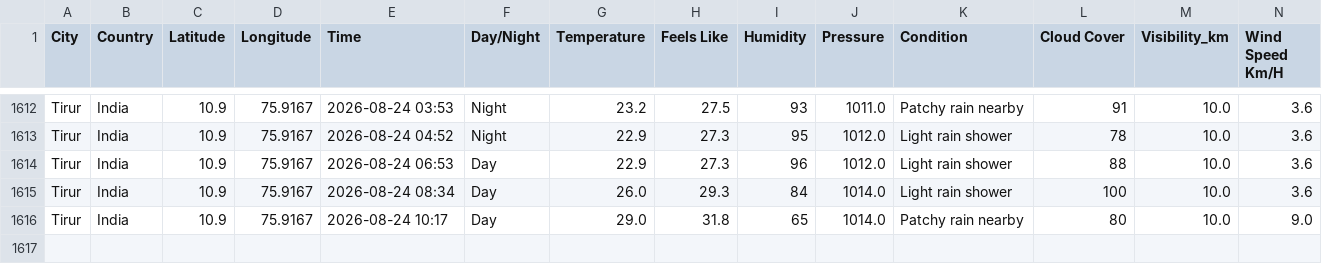
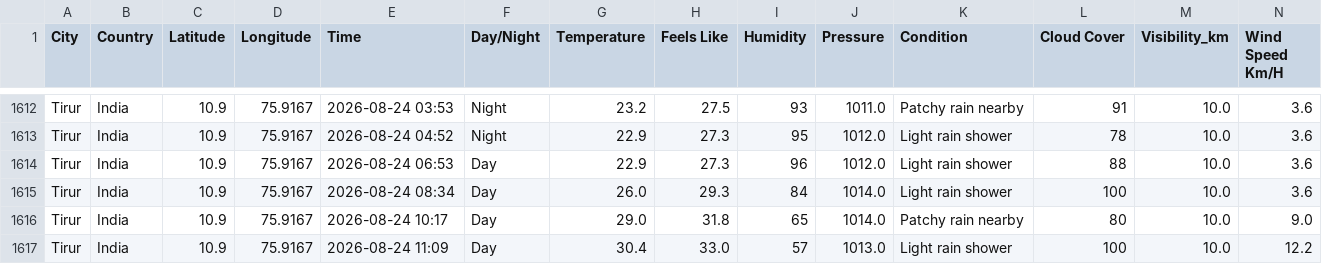
Before and after one commit to Muhammed-Shameel/weather_data_collection, a CSV file: weather_data.csv, drawn as a sheet; only a part is shown, gaps mark what is left out; rows hold the shown columns only; the diff names each change by its address in the sheet, - before the commit and + after, or states it on an @@ line.

```diff
--- a/weather_data.csv
+++ b/weather_data.csv
+row 1617: Tirur | India | 10.9 | 75.9167 | 2026-08-24 11:09 | Day | 30.4 | 33.0 | 57 | 1013.0 | Light rain shower | 100 | 10.0 | 12.2
```
